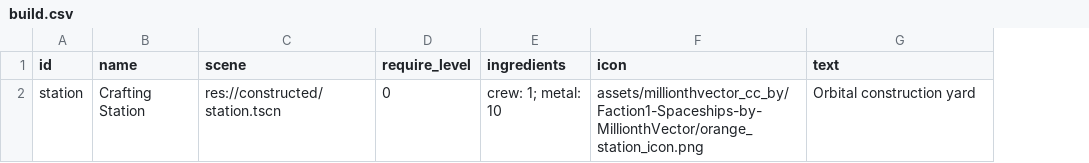
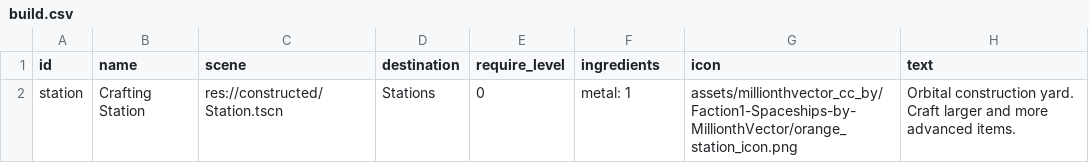
Before and after one commit to EamonnMR/SurviveSpace, a CSV file: data/build.csv, drawn as a sheet; addresses are those after the commit; the diff names each change by its address in the sheet, - before the commit and + after, or states it on an @@ line.

Commit message:
Adds a build menu, lets the player construct a space station

```diff
--- a/data/build.csv
+++ b/data/build.csv
+column D (destination), row 2: Stations
-C2 (scene): res://constructed/station.tscn
+C2 (scene): res://constructed/Station.tscn
-F2 (ingredients): crew: 1; metal: 10
+F2 (ingredients): metal: 1
-H2 (text): Orbital construction yard
+H2 (text): Orbital construction yard. Craft larger and more advanced items.
```
Also changed, not shown: 5 other files.
